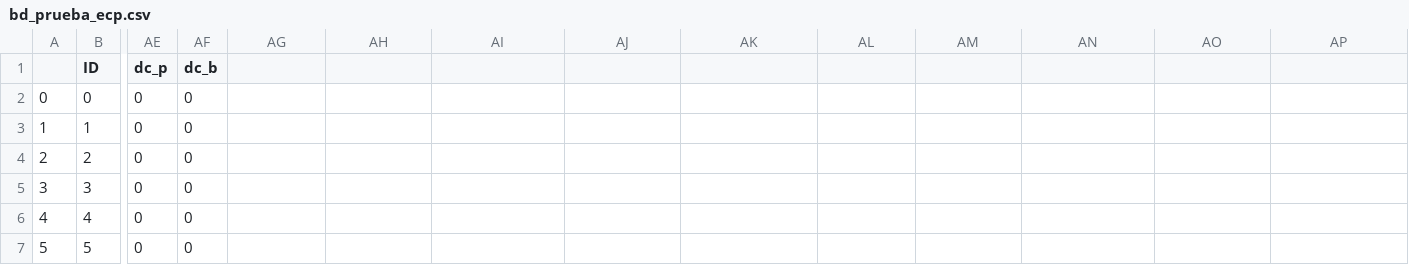
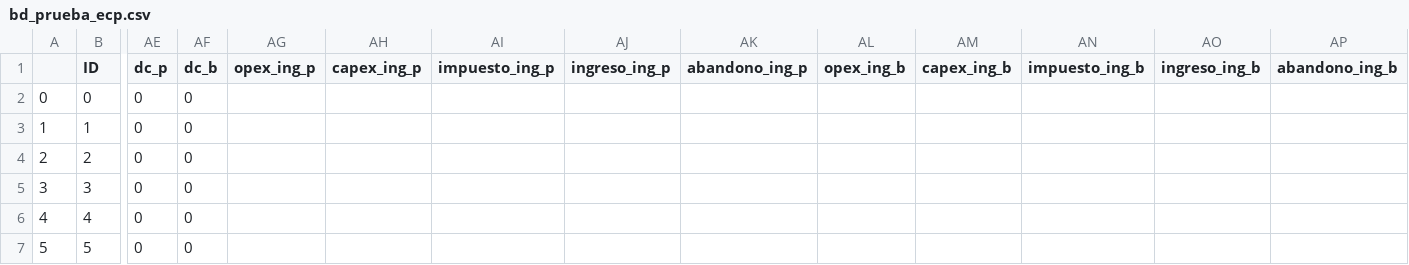
Before and after one commit to jorgemedina87/LCI22, a CSV file: bd/bd_prueba_ecp.csv, drawn as a sheet; only a part is shown, gaps mark what is left out; the diff names each change by its address in the sheet, - before the commit and + after, or states it on an @@ line.

```diff
--- a/bd/bd_prueba_ecp.csv
+++ b/bd/bd_prueba_ecp.csv
-AG1: (empty)
+AG1: opex_ing_p
-AH1: (empty)
+AH1: capex_ing_p
-AI1: (empty)
+AI1: impuesto_ing_p
-AJ1: (empty)
+AJ1: ingreso_ing_p
-AK1: (empty)
+AK1: abandono_ing_p
-AL1: (empty)
+AL1: opex_ing_b
-AM1: (empty)
+AM1: capex_ing_b
-AN1: (empty)
+AN1: impuesto_ing_b
-AO1: (empty)
+AO1: ingreso_ing_b
-AP1: (empty)
+AP1: abandono_ing_b
```
Also changed, not shown: 1 other file.
